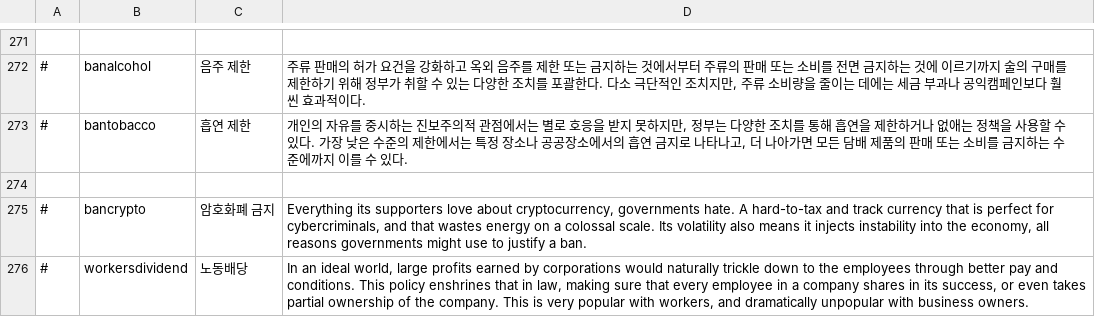
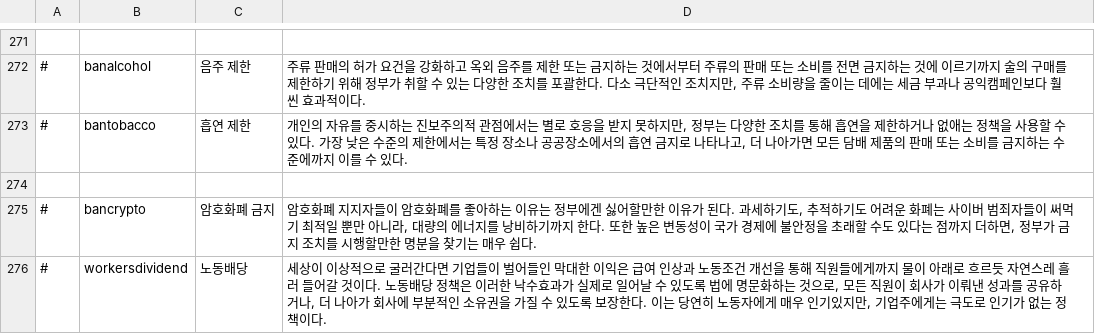
Before and after one commit to whiteforce4/Democracy4KoreanTranslation, a CSV file: Korean/policies.csv, drawn as a sheet; only a part is shown, gaps mark what is left out.

Commit message:
Update policies.csv

```diff
--- a/Korean/policies.csv
+++ b/Korean/policies.csv
@@ -274,3 +274,3 @@
 ,,,
-#,bancrypto,암호화폐 금지,"Everything its supporters love about cryptocurrency, governments hate. A hard-to-tax and track currency that is perfect for cybercriminals, and that wastes energy on a colossal scale. Its volatility also means it injects instability into the economy, all reasons governments might use to justify a ban."
-#,workersdividend,노동배당,"In an ideal world, large profits earned by corporations would naturally trickle down to the employees through better pay and conditions. This policy enshrines that in law, making sure that every employee in a company shares in its success, or even takes partial ownership of the company. This is very popular with workers, and dramatically unpopular with business owners."
+#,bancrypto,암호화폐 금지,"암호화폐 지지자들이 암호화폐를 좋아하는 이유는 정부에겐 싫어할만한 이유가 된다. 과세하기도, 추적하기도 어려운 화폐는 사이버 범죄자들이 써먹기 최적일 뿐만 아니라, 대량의 에너지를 낭비하기까지 한다. 또한 높은 변동성이 국가 경제에 불안정을 초래할 수도 있다는 점까지 더하면, 정부가 금지 조치를 시행할만한 명분을 찾기는 매우 쉽다."
+#,workersdividend,노동배당,"세상이 이상적으로 굴러간다면 기업들이 벌어들인 막대한 이익은 급여 인상과 노동조건 개선을 통해 직원들에게까지 물이 아래로 흐르듯 자연스레 흘러 들어갈 것이다. 노동배당 정책은 이러한 낙수효과가 실제로 일어날 수 있도록 법에 명문화하는 것으로, 모든 직원이 회사가 이뤄낸 성과를 공유하거나, 더 나아가 회사에 부분적인 소유권을 가질 수 있도록 보장한다. 이는 당연히 노동자에게 매우 인기있지만, 기업주에게는 극도로 인기가 없는 정책이다."
```
